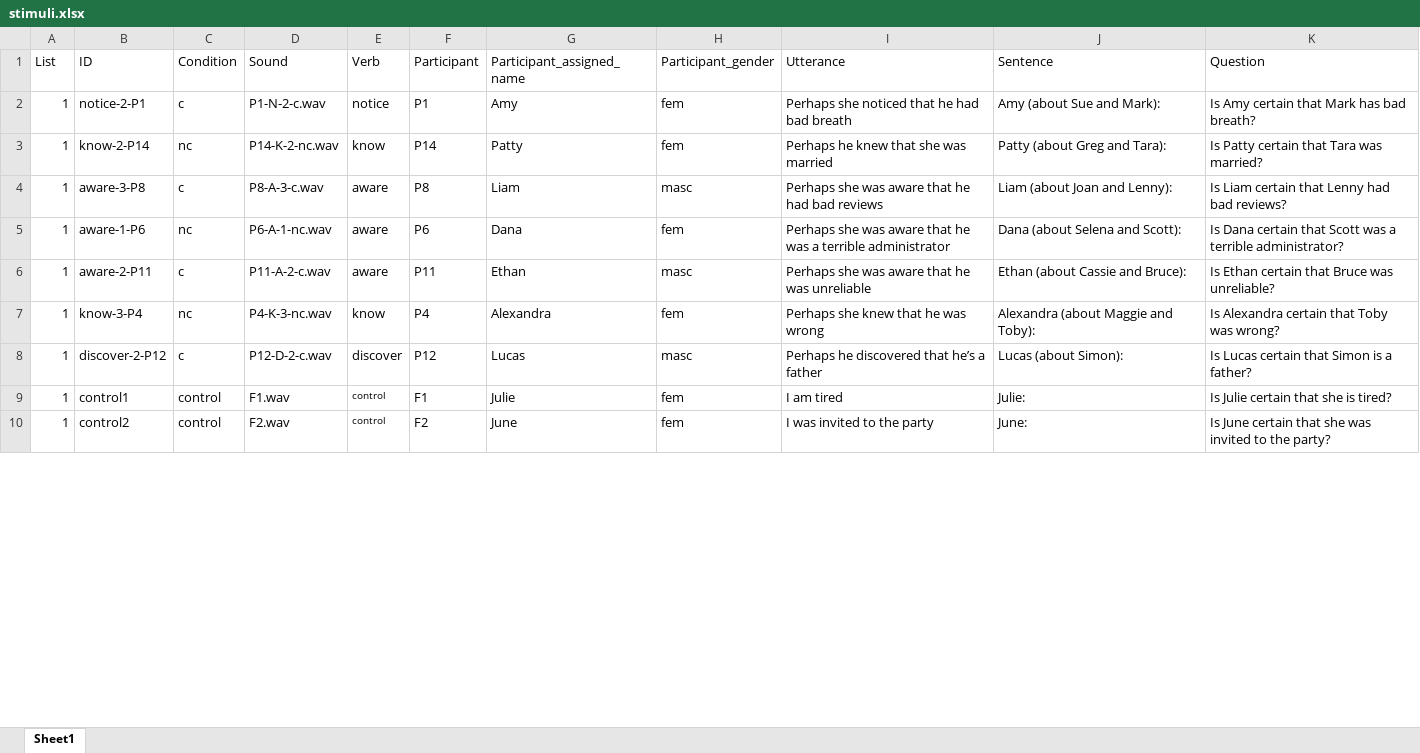
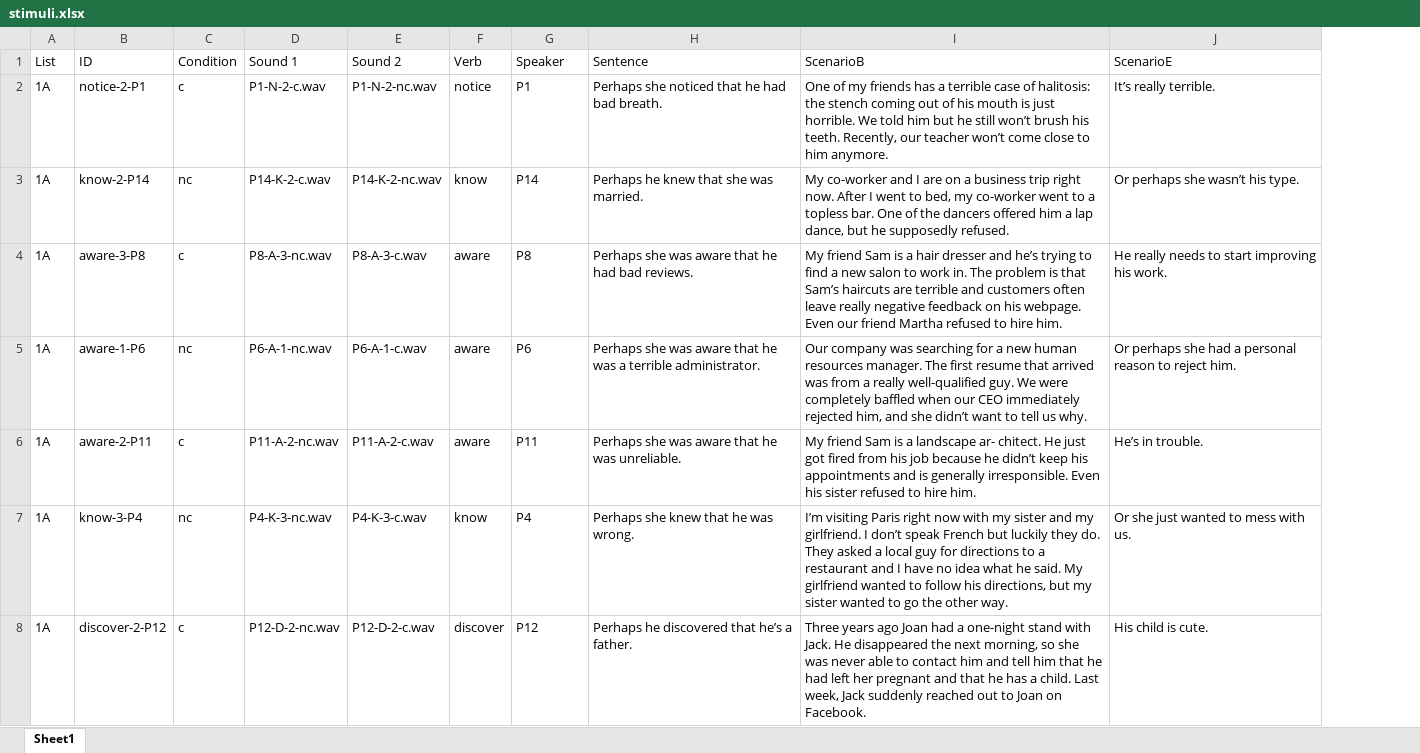
Before and after one commit to judith-tonhauser/factive-presupposition-prosody, an Excel workbook: experiments/pilots/exp2/to-create-lists-and-trials/intermediate-stimuli-files/stimuli.xlsx, sheet Sheet1, drawn as a sheet; only a part is shown; values as stored, in another font and other column widths than the file's, no borders; removed rows and columns are numbered as before the commit, all else as after; the diff covers the shown part only; the diff names each change by its address in the sheet, - before the commit and + after, or states it on an @@ line.

Commit message:
stimuli-exp2

```diff
--- a/experiments/pilots/exp2/to-create-lists-and-trials/intermediate-stimuli-files/stimuli.xlsx (sheet Sheet1)
+++ b/experiments/pilots/exp2/to-create-lists-and-trials/intermediate-stimuli-files/stimuli.xlsx (sheet Sheet1)
+column E (Sound 2), rows 2-8: P1-N-2-nc.wav | P14-K-2-nc.wav | P8-A-3-c.wav | P6-A-1-c.wav | P11-A-2-c.wav | P4-K-3-c.wav | P12-D-2-c.wav
-column G (Participant_assigned_name), rows 2-8: Amy | Patty | Liam | Dana | Ethan | Alexandra | Lucas
-column H (Participant_gender), rows 2-8: fem | fem | masc | fem | masc | fem | masc
-column I (Utterance), rows 2-8: Perhaps she noticed that he had bad breath | Perhaps he knew that she was married | Perhaps she was aware that he had bad reviews | Perhaps she was aware that he was a terrible administrator | Perhaps she was aware that he was unreliable | Perhaps she knew that he was wrong | Perhaps he discovered that he’s a father
-column K (Question), rows 2-8: Is Amy certain that Mark has bad breath? | Is Patty certain that Tara was married? | Is Liam certain that Lenny had bad reviews? | Is Dana certain that Scott was a terrible administrator? | Is Ethan certain that Bruce was unreliable? | Is Alexandra certain that Toby was wrong? | Is Lucas certain that Simon is a father?
+column I (ScenarioB), rows 2-8: One of my friends has a terrible case of halitosis: the stench coming out of his mouth is just horrible. We told him but he still won’t brush his teeth. Recently, our teacher won’t come close to him anymore. | My co-worker and I are on a business trip right now. After I went to bed, my co-worker went to a topless bar. One of the dancers offered him a lap dance, but he supposedly refused. | My friend Sam is a hair dresser and he’s trying to find a new salon to work in. The problem is that Sam’s haircuts are terrible and customers often leave really negative feedback on his webpage. Even our friend Martha refused to hire him. | Our company was searching for a new human resources manager. The first resume that arrived was from a really well-qualified guy. We were completely baffled when our CEO immediately rejected him, and she didn’t want to tell us why. | My friend Sam is a landscape ar- chitect. He just got fired from his job because he didn’t keep his appointments and is generally irresponsible. Even his sister refused to hire him. | I’m visiting Paris right now with my sister and my girlfriend. I don’t speak French but luckily they do. They asked a local guy for directions to a restaurant and I have no idea what he said. My girlfriend wanted to follow his directions, but my sister wanted to go the other way. | Three years ago Joan had a one-night stand with Jack. He disappeared the next morning, so she was never able to contact him and tell him that he had left her pregnant and that he has a child. Last week, Jack suddenly reached out to Joan on Facebook.
+column J (ScenarioE), rows 2-8: It’s really terrible. | Or perhaps she wasn’t his type. | He really needs to start improving his work. | Or perhaps she had a personal reason to reject him. | He’s in trouble. | Or she just wanted to mess with us. | His child is cute.
-D1: Sound
+D1: Sound 1
-G1: Participant
+G1: Speaker
-A2:A8 (List): 1
+A2:A8 (List): 1A
-H2 (Sentence): Amy (about Sue and Mark):
+H2 (Sentence): Perhaps she noticed that he had bad breath.
-D3 (Sound 1): P14-K-2-nc.wav
+D3 (Sound 1): P14-K-2-c.wav
-H3 (Sentence): Patty (about Greg and Tara):
+H3 (Sentence): Perhaps he knew that she was married.
-D4 (Sound 1): P8-A-3-c.wav
+D4 (Sound 1): P8-A-3-nc.wav
-H4 (Sentence): Liam (about Joan and Lenny):
+H4 (Sentence): Perhaps she was aware that he had bad reviews.
-H5 (Sentence): Dana (about Selena and Scott):
+H5 (Sentence): Perhaps she was aware that he was a terrible administrator.
-D6 (Sound 1): P11-A-2-c.wav
+D6 (Sound 1): P11-A-2-nc.wav
-H6 (Sentence): Ethan (about Cassie and Bruce):
+H6 (Sentence): Perhaps she was aware that he was unreliable.
-H7 (Sentence): Alexandra (about Maggie and Toby):
+H7 (Sentence): Perhaps she knew that he was wrong.
-D8 (Sound 1): P12-D-2-c.wav
+D8 (Sound 1): P12-D-2-nc.wav
-H8 (Sentence): Lucas (about Simon):
+H8 (Sentence): Perhaps he discovered that he’s a father.
-row 9: 1 | control1 | control | F1.wav | control | F1 | Julie | fem | I am tired | Julie: | Is Julie certain that she is tired?
-row 10: 1 | control2 | control | F2.wav | control | F2 | June | fem | I was invited to the party | June: | Is June certain that she was invited to the party?
```
Also changed, not shown: 23 added rows, 13 removed rows and 134 edited cells elsewhere in this sheet, 2 other files.
